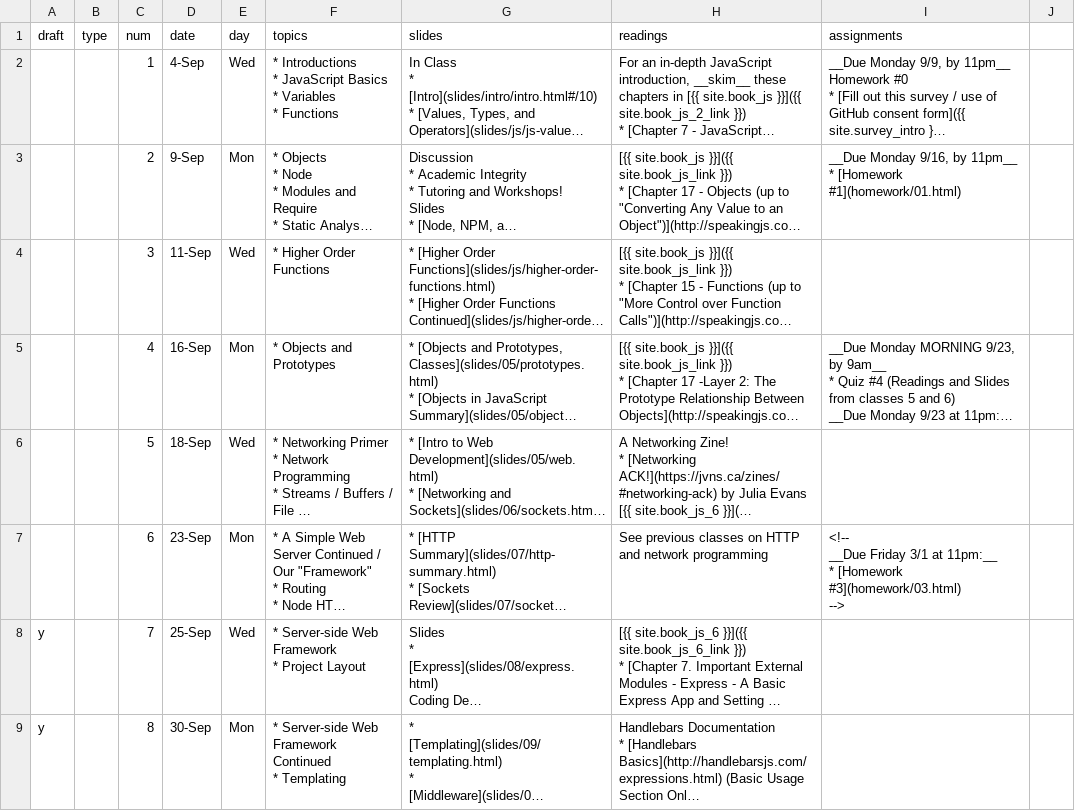
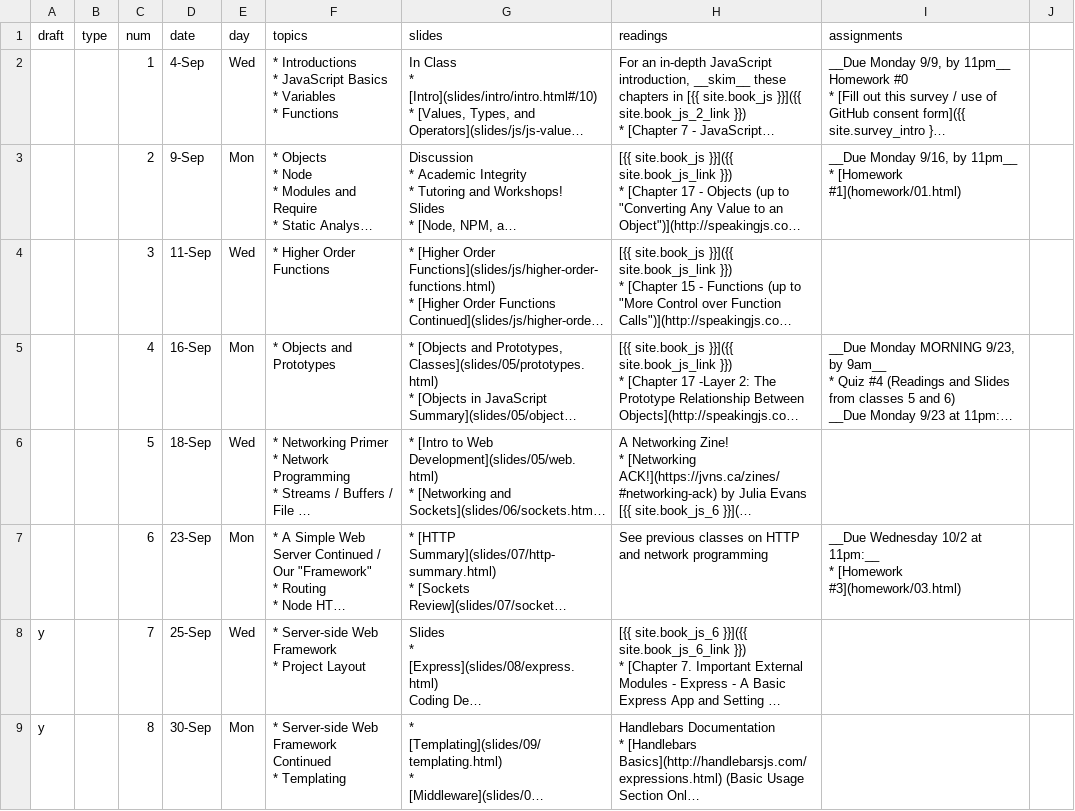
Before and after one commit to foureyes/csci-ua.0480-fall2019-001, a CSV file: _data/schedule.csv, drawn as a sheet; only a part is shown; long unchanged cells end in …; ↵ is a line break in a cell; the diff names each change by its address in the sheet, - before the commit and + after, or states it on an @@ line.

```diff
--- a/_data/schedule.csv
+++ b/_data/schedule.csv
-I7 (assignments): <!-- ↵ __Due Friday 3/1 at 11pm:__ ↵ * [Homework #3](homework/03.html) ↵ -->
+I7 (assignments): __Due Wednesday 10/2 at 11pm:__ ↵ * [Homework #3](homework/03.html)
```
Also changed, not shown: 2 other files.
